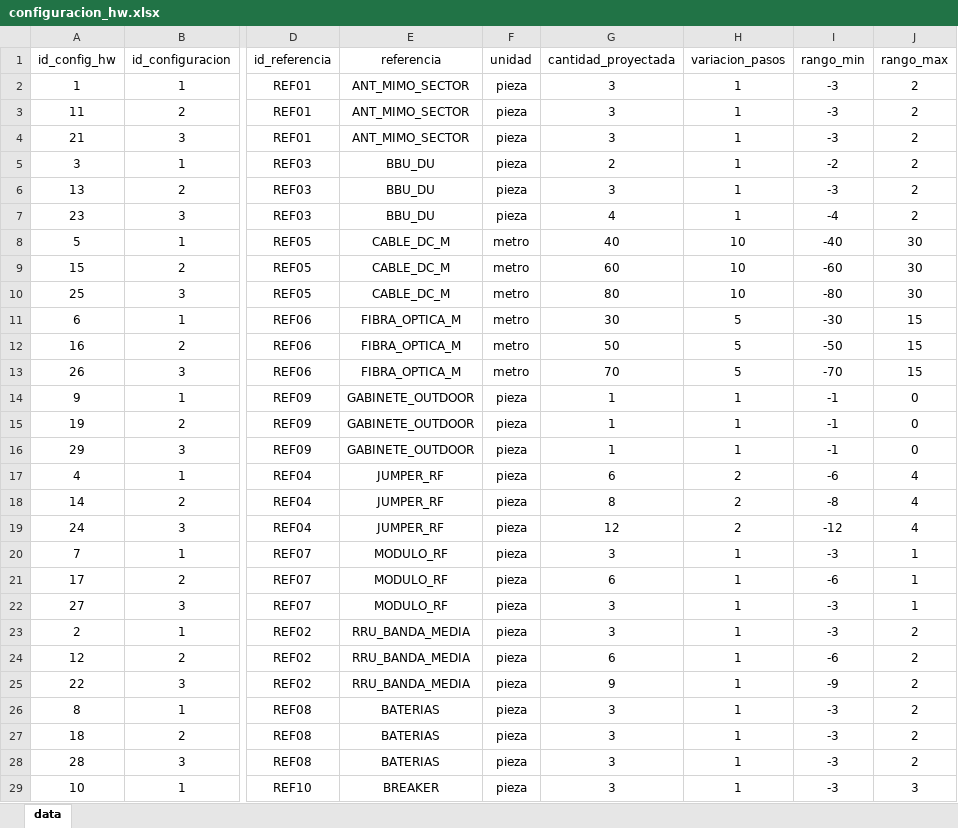
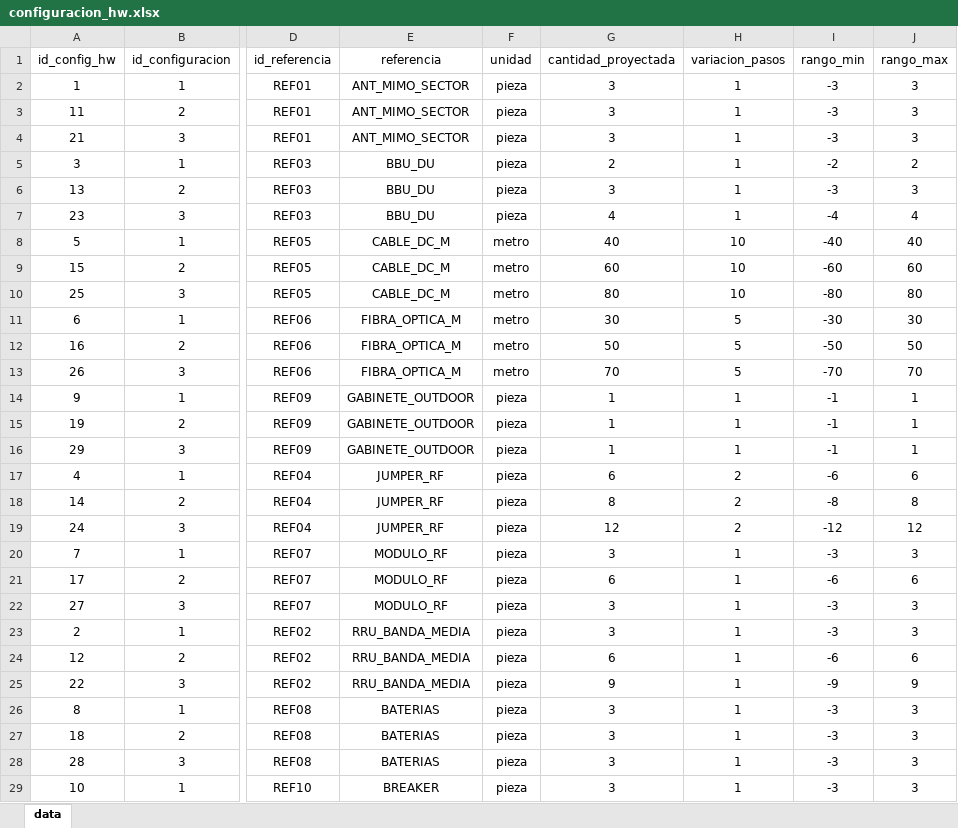
Before and after one commit to Zeus00X/telecom-hw-inventory-data-product, an Excel workbook: 01_simulation/input/configuracion_hw.xlsx, sheet data, drawn as a sheet; only a part is shown, gaps mark what is left out; values as stored, in another font and other column widths than the file's, no borders; table styles not drawn; the diff covers the shown part only; the diff names each change by its address in the sheet, - before the commit and + after, or states it on an @@ line.

Commit message:
feat: ajustes del calculo de cantidad_real

```diff
--- a/01_simulation/input/configuracion_hw.xlsx (sheet data)
+++ b/01_simulation/input/configuracion_hw.xlsx (sheet data)
-J2:J4 (rango_max): 2
+J2:J4 (rango_max): 3
-J6 (rango_max): 2
+J6 (rango_max): 3
-J7 (rango_max): 2
+J7 (rango_max): 4
-J8 (rango_max): 30
+J8 (rango_max): 40
-J9 (rango_max): 30
+J9 (rango_max): 60
-J10 (rango_max): 30
+J10 (rango_max): 80
-J11 (rango_max): 15
+J11 (rango_max): 30
-J12 (rango_max): 15
+J12 (rango_max): 50
-J13 (rango_max): 15
+J13 (rango_max): 70
-J14:J16 (rango_max): 0
+J14:J16 (rango_max): 1
-J17 (rango_max): 4
+J17 (rango_max): 6
-J18 (rango_max): 4
+J18 (rango_max): 8
-J19 (rango_max): 4
+J19 (rango_max): 12
-J20 (rango_max): 1
+J20 (rango_max): 3
-J21 (rango_max): 1
+J21 (rango_max): 6
-J22 (rango_max): 1
+J22 (rango_max): 3
-J23 (rango_max): 2
+J23 (rango_max): 3
-J24 (rango_max): 2
+J24 (rango_max): 6
-J25 (rango_max): 2
+J25 (rango_max): 9
-J26:J28 (rango_max): 2
+J26:J28 (rango_max): 3
```
Also changed, not shown: 2 edited cells elsewhere in this sheet, 2 other files.
